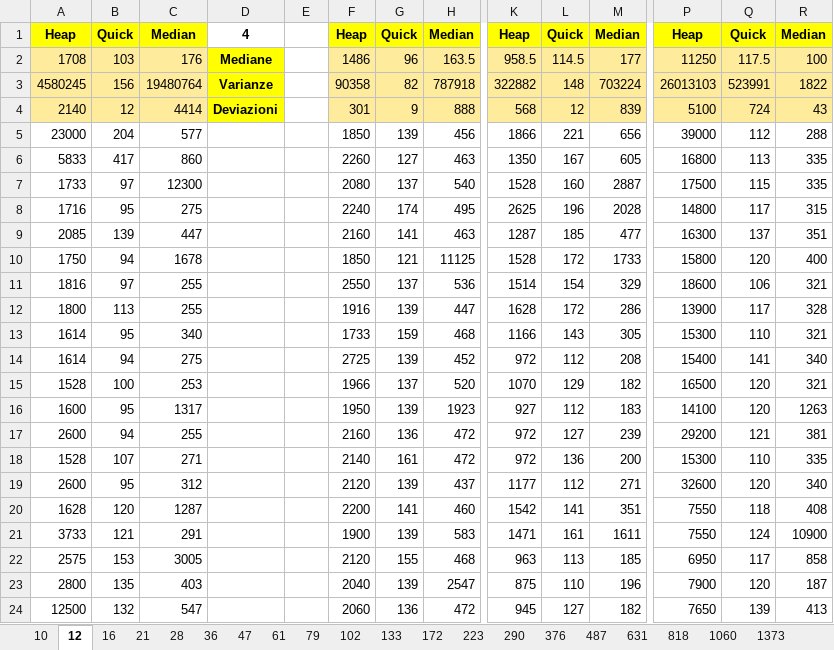
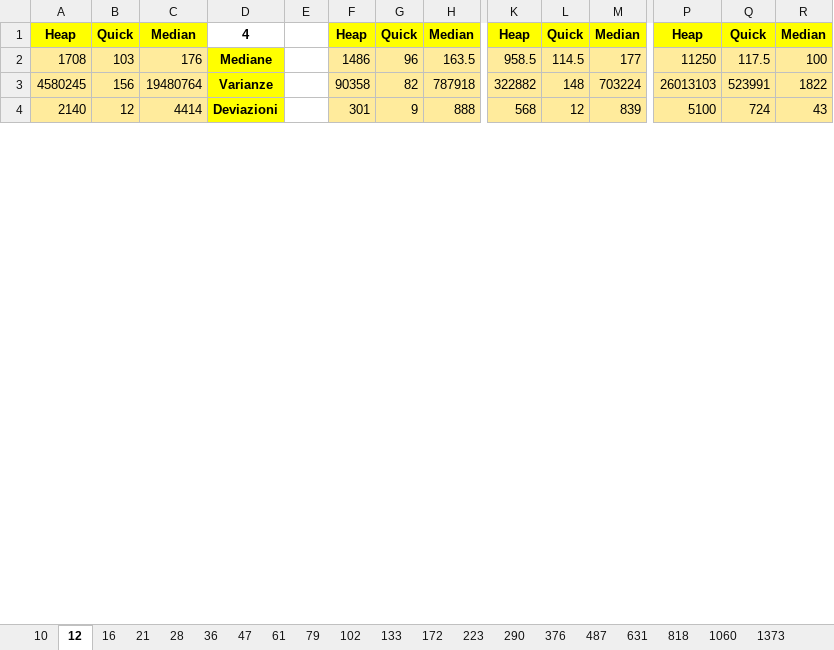
Before and after one commit to FraBomba6/Selection-Algorithms-Analysis, an Excel workbook: Time.xlsx, sheet 12, drawn as a sheet; only a part is shown, gaps mark what is left out; values as stored, in another font and other column widths than the file's, no borders; removed rows and columns are numbered as before the commit, all else as after; rows hold the shown columns only; the diff covers the shown part only; the diff names each change by its address in the sheet, - before the commit and + after, or states it on an @@ line.

```diff
--- a/Time.xlsx (sheet 12)
+++ b/Time.xlsx (sheet 12)
-row 5: 23000 | 204 | 577 |  |  | 1850 | 139 | 456 | 1866 | 221 | 656 | 39000 | 112 | 288
-row 6: 5833 | 417 | 860 |  |  | 2260 | 127 | 463 | 1350 | 167 | 605 | 16800 | 113 | 335
-row 7: 1733 | 97 | 12300 |  |  | 2080 | 137 | 540 | 1528 | 160 | 2887 | 17500 | 115 | 335
-row 8: 1716 | 95 | 275 |  |  | 2240 | 174 | 495 | 2625 | 196 | 2028 | 14800 | 117 | 315
-row 9: 2085 | 139 | 447 |  |  | 2160 | 141 | 463 | 1287 | 185 | 477 | 16300 | 137 | 351
-row 10: 1750 | 94 | 1678 |  |  | 1850 | 121 | 11125 | 1528 | 172 | 1733 | 15800 | 120 | 400
-row 11: 1816 | 97 | 255 |  |  | 2550 | 137 | 536 | 1514 | 154 | 329 | 18600 | 106 | 321
-row 12: 1800 | 113 | 255 |  |  | 1916 | 139 | 447 | 1628 | 172 | 286 | 13900 | 117 | 328
-row 13: 1614 | 95 | 340 |  |  | 1733 | 159 | 468 | 1166 | 143 | 305 | 15300 | 110 | 321
-row 14: 1614 | 94 | 275 |  |  | 2725 | 139 | 452 | 972 | 112 | 208 | 15400 | 141 | 340
-row 15: 1528 | 100 | 253 |  |  | 1966 | 137 | 520 | 1070 | 129 | 182 | 16500 | 120 | 321
-row 16: 1600 | 95 | 1317 |  |  | 1950 | 139 | 1923 | 927 | 112 | 183 | 14100 | 120 | 1263
-row 17: 2600 | 94 | 255 |  |  | 2160 | 136 | 472 | 972 | 127 | 239 | 29200 | 121 | 381
-row 18: 1528 | 107 | 271 |  |  | 2140 | 161 | 472 | 972 | 136 | 200 | 15300 | 110 | 335
-row 19: 2600 | 95 | 312 |  |  | 2120 | 139 | 437 | 1177 | 112 | 271 | 32600 | 120 | 340
-row 20: 1628 | 120 | 1287 |  |  | 2200 | 141 | 460 | 1542 | 141 | 351 | 7550 | 118 | 408
-row 21: 3733 | 121 | 291 |  |  | 1900 | 139 | 583 | 1471 | 161 | 1611 | 7550 | 124 | 10900
-row 22: 2575 | 153 | 3005 |  |  | 2120 | 155 | 468 | 963 | 113 | 185 | 6950 | 117 | 858
-row 23: 2800 | 135 | 403 |  |  | 2040 | 139 | 2547 | 875 | 110 | 196 | 7900 | 120 | 187
-row 24: 12500 | 132 | 547 |  |  | 2060 | 136 | 472 | 945 | 127 | 182 | 7650 | 139 | 413
```
Also changed, not shown: 50 added rows and 30 removed rows elsewhere in this sheet, sheet 36, sheet 47, sheet 10, sheet 21, sheet 28, sheet 79, 43 more sheets, 2 other files.
